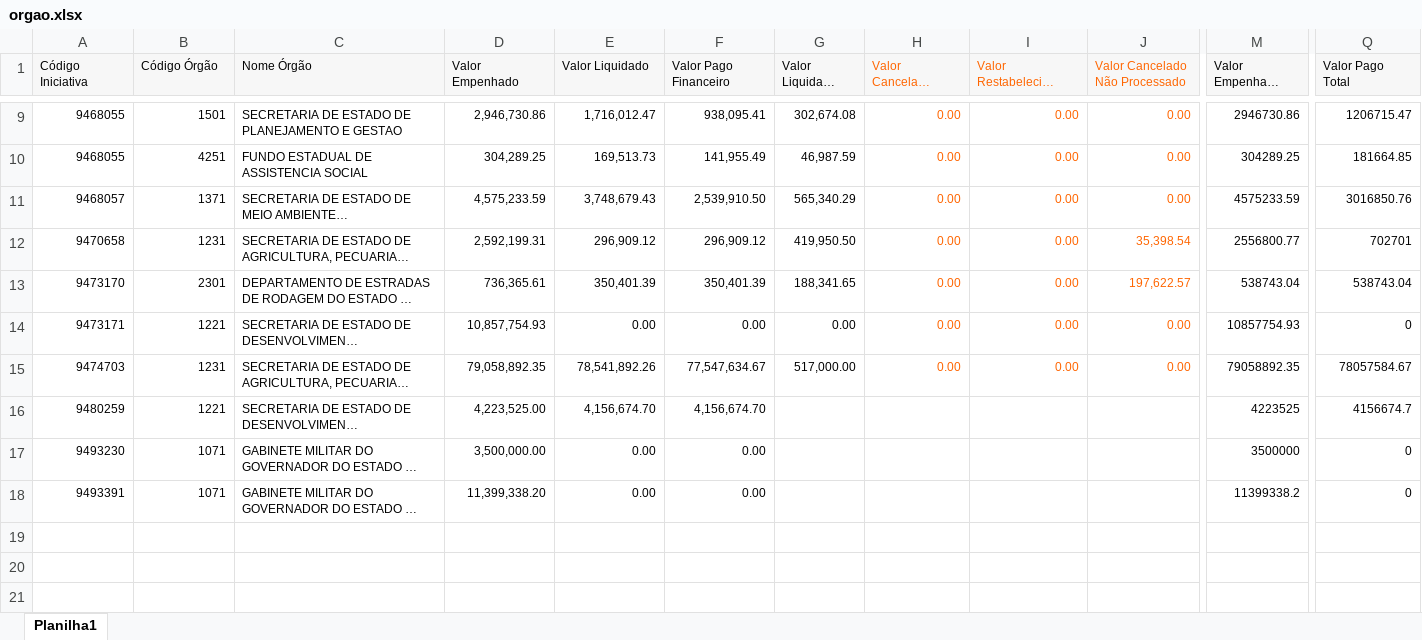
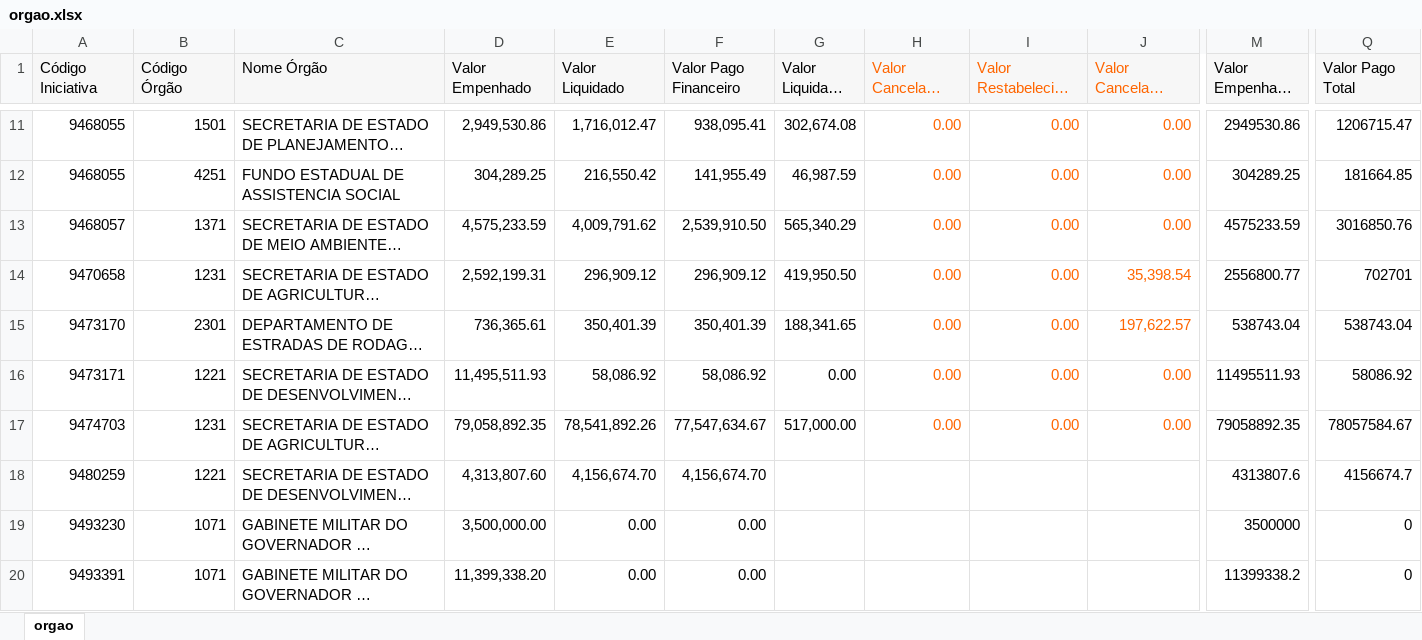
Before and after one commit to transparencia-mg/portal_mariana, an Excel workbook: upload/orgao.xlsx, sheet orgao, drawn as a sheet; only a part is shown, gaps mark what is left out; long unchanged cells end in …; values as stored, in another font and other column widths than the file's, no borders; addresses are those after the commit; the diff covers the shown part only; the diff names each change by its address in the sheet, - before the commit and + after, or states it on an @@ line.

```diff
--- a/upload/orgao.xlsx (sheet orgao)
+++ b/upload/orgao.xlsx (sheet orgao)
-sheet tab: Planilha1
+sheet tab: orgao
@@ A1:Q1 text size: larger @@
@@ A11:Q17 text size: larger @@
-D11 (Valor Empenhado): 2,946,730.86
+D11 (Valor Empenhado): 2,949,530.86
-M11 (Valor Empenhado Efetivo): 2946730.86
+M11 (Valor Empenhado Efetivo): 2949530.86
-E12 (Valor Liquidado): 169,513.73
+E12 (Valor Liquidado): 216,550.42
-E13 (Valor Liquidado): 3,748,679.43
+E13 (Valor Liquidado): 4,009,791.62
-D16 (Valor Empenhado): 10,857,754.93
+D16 (Valor Empenhado): 11,495,511.93
-E16 (Valor Liquidado): 0.00
+E16 (Valor Liquidado): 58,086.92
-F16 (Valor Pago Financeiro): 0.00
+F16 (Valor Pago Financeiro): 58,086.92
-M16 (Valor Empenhado Efetivo): 10857754.93
+M16 (Valor Empenhado Efetivo): 11495511.93
-Q16 (Valor Pago Total): 0
+Q16 (Valor Pago Total): 58086.92
@@ A18:F20 text size: larger @@
-D18 (Valor Empenhado): 4,223,525.00
+D18 (Valor Empenhado): 4,313,807.60
-M18 (Valor Empenhado Efetivo): 4223525
+M18 (Valor Empenhado Efetivo): 4313807.6
@@ M18:M20 text size: larger @@
@@ Q18:Q20 text size: larger @@
```
Also changed, not shown: 2 added rows, 12 edited cells and cell formats elsewhere in this sheet, upload/contabancaria.xlsx, upload/empenho.xlsx, 1 other file.
